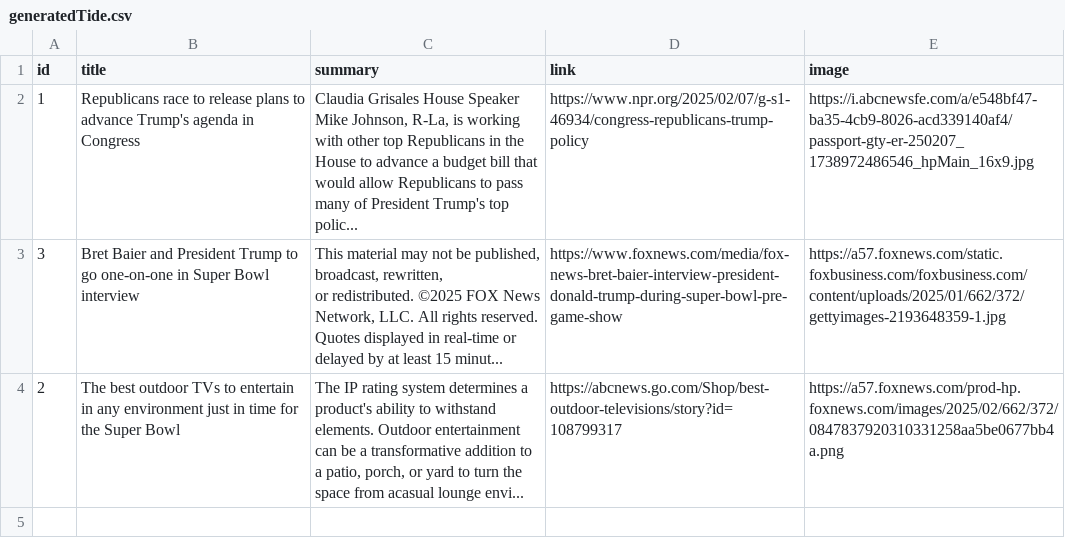
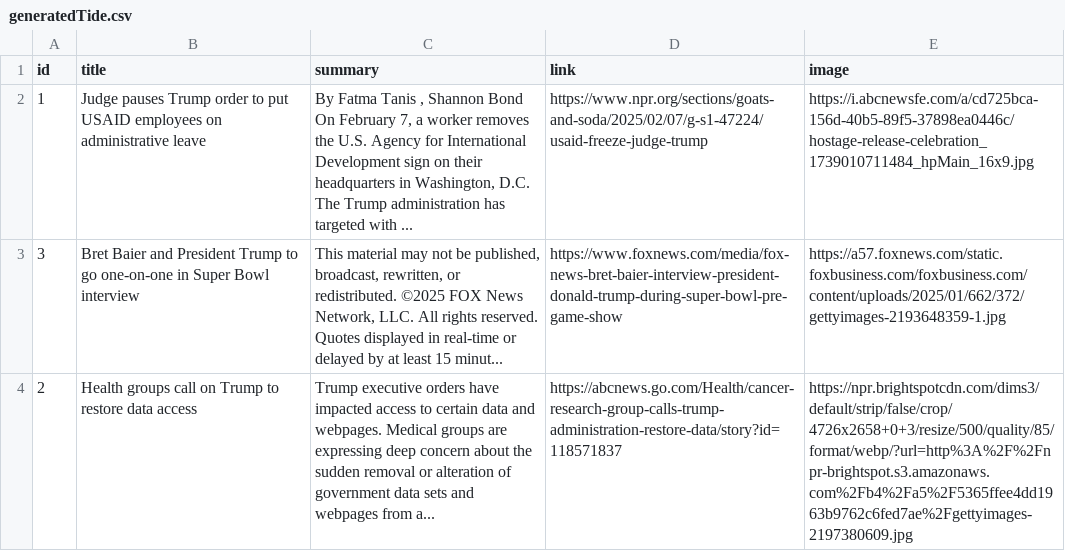
Before and after one commit to yl10016/janky25, a CSV file: public/generateNews/generatedTide.csv, drawn as a sheet.

```diff
--- a/public/generateNews/generatedTide.csv
+++ b/public/generateNews/generatedTide.csv
@@ -1,6 +1,4 @@
 id	title	summary	link	image
-1	Republicans race to release plans to advance Trump's agenda in Congress	 Claudia Grisales House Speaker Mike Johnson, R-La, is working with other top Republicans in the House to advance a budget bill that would allow Republicans to pass many of President Trump's top polic...	https://www.npr.org/2025/02/07/g-s1-46934/congress-republicans-trump-policy	https://i.abcnewsfe.com/a/e548bf47-ba35-4cb9-8026-acd339140af4/passport-gty-er-250207_1738972486546_hpMain_16x9.jpg
-3	Bret Baier and President Trump to go one-on-one in Super Bowl interview	" This material may not be published, broadcast, rewritten,
-      or redistributed. ©2025 FOX News Network, LLC. All rights reserved.
-      Quotes displayed in real-time or delayed by at least 15 minut..."	https://www.foxnews.com/media/fox-news-bret-baier-interview-president-donald-trump-during-super-bowl-pre-game-show	https://a57.foxnews.com/static.foxbusiness.com/foxbusiness.com/content/uploads/2025/01/662/372/gettyimages-2193648359-1.jpg
-2	The best outdoor TVs to entertain in any environment just in time for the Super Bowl	 The IP rating system determines a product's ability to withstand elements. Outdoor entertainment can be a transformative addition to a patio, porch, or yard to turn the space from acasual lounge envi...	https://abcnews.go.com/Shop/best-outdoor-televisions/story?id=108799317	https://a57.foxnews.com/prod-hp.foxnews.com/images/2025/02/662/372/0847837920310331258aa5be0677bb4a.png
+1	Judge pauses Trump order to put USAID employees on administrative leave	 By Fatma Tanis , Shannon Bond On February 7, a worker removes the U.S. Agency for International Development sign on their headquarters in Washington, D.C. The Trump administration has targeted with ...	https://www.npr.org/sections/goats-and-soda/2025/02/07/g-s1-47224/usaid-freeze-judge-trump	https://i.abcnewsfe.com/a/cd725bca-156d-40b5-89f5-37898ea0446c/hostage-release-celebration_1739010711484_hpMain_16x9.jpg
+3	Bret Baier and President Trump to go one-on-one in Super Bowl interview	 This material may not be published, broadcast, rewritten, or redistributed. ©2025 FOX News Network, LLC. All rights reserved. Quotes displayed in real-time or delayed by at least 15 minut...	https://www.foxnews.com/media/fox-news-bret-baier-interview-president-donald-trump-during-super-bowl-pre-game-show	https://a57.foxnews.com/static.foxbusiness.com/foxbusiness.com/content/uploads/2025/01/662/372/gettyimages-2193648359-1.jpg
+2	Health groups call on Trump to restore data access	 Trump executive orders have impacted access to certain data and webpages. Medical groups are expressing deep concern about the sudden removal or alteration of government data sets and webpages from a...	https://abcnews.go.com/Health/cancer-research-group-calls-trump-administration-restore-data/story?id=118571837	https://npr.brightspotcdn.com/dims3/default/strip/false/crop/4726x2658+0+3/resize/500/quality/85/format/webp/?url=http%3A%2F%2Fnpr-brightspot.s3.amazonaws.com%2Fb4%2Fa5%2F5365ffee4dd1963b9762c6fed7ae%2Fgettyimages-2197380609.jpg
```
Also changed, not shown: 2 other files.
